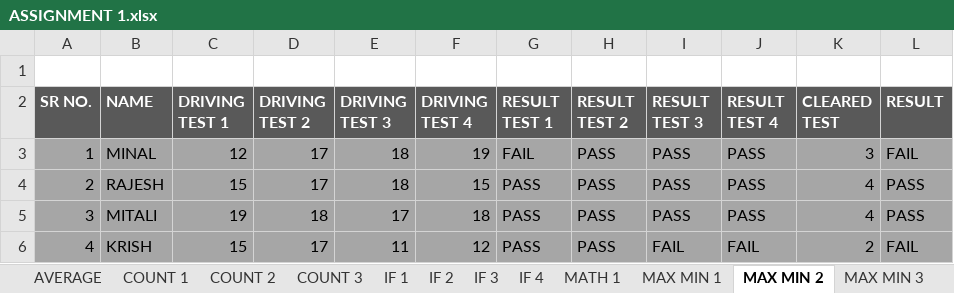
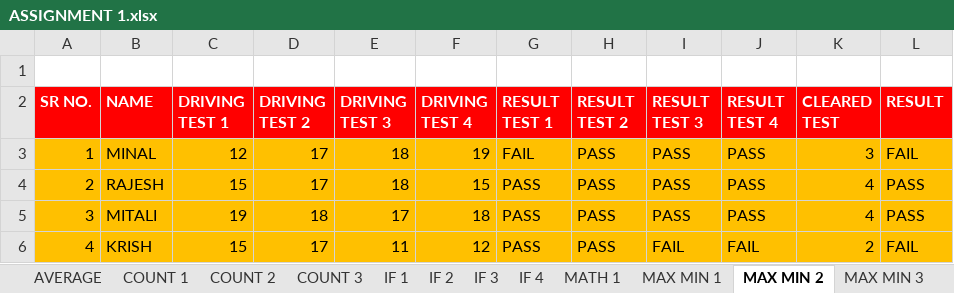
Before and after one commit to krishna-tops/Krishna-pyth, an Excel workbook: Assignment/EXCEL/ASSIGNMENT 1.xlsx, sheet MAX MIN 2, drawn as a sheet; values as stored, in another font and other column widths than the file's, no borders; the diff names each change by its address in the sheet, - before the commit and + after, or states it on an @@ line.

```diff
--- a/Assignment/EXCEL/ASSIGNMENT 1.xlsx (sheet MAX MIN 2)
+++ b/Assignment/EXCEL/ASSIGNMENT 1.xlsx (sheet MAX MIN 2)
-A2:L2 fill: #595959
+A2:L2 fill: #FF0000
-A3:L6 fill: #A6A6A6
+A3:L6 fill: #FFC000
```
Also changed, not shown: sheet MATH 1, sheet MAX MIN 1, sheet NESTED IF 1, sheet IF 3, sheet MAX MIN 3, sheet IF 4, other sheet tabs, charts or pictures, 1 other file.
